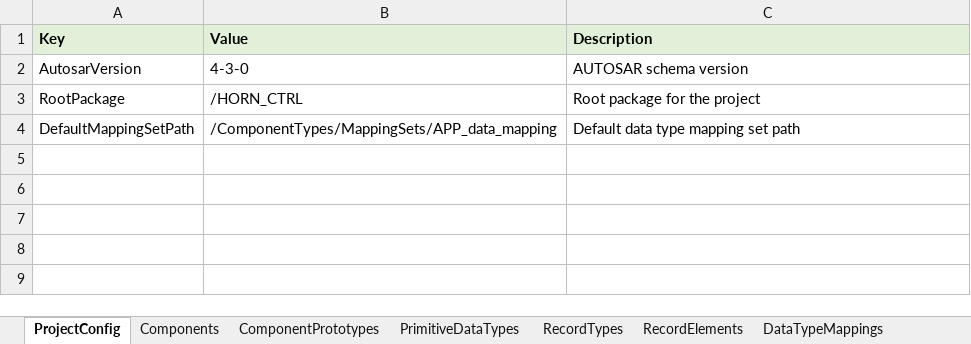
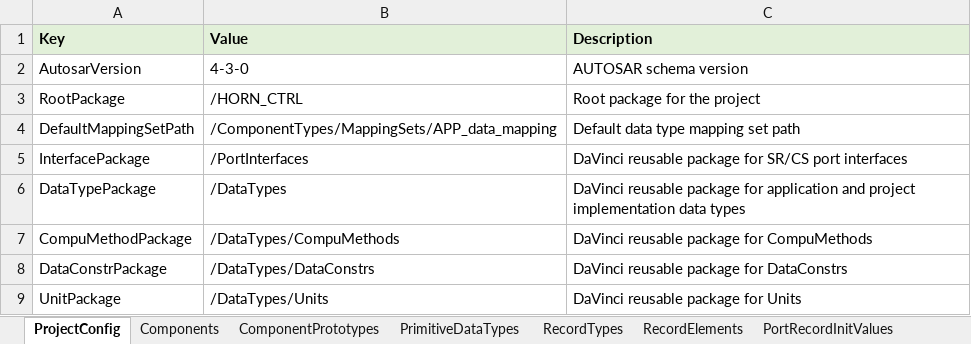
Before and after one commit to dandanhuang1214-ops/Generate-Arxml, an Excel workbook: data/input/hornctrl_template_v3.xlsx, sheet ProjectConfig, drawn as a sheet; values as stored, in another font and other column widths than the file's, no borders; the diff names each change by its address in the sheet, - before the commit and + after, or states it on an @@ line.

```diff
--- a/data/input/hornctrl_template_v3.xlsx (sheet ProjectConfig)
+++ b/data/input/hornctrl_template_v3.xlsx (sheet ProjectConfig)
+sheet tab: PortRecordInitValues
+row 5: InterfacePackage | /PortInterfaces | DaVinci reusable package for SR/CS port interfaces
+row 6: DataTypePackage | /DataTypes | DaVinci reusable package for application and project implementation data types
+row 7: CompuMethodPackage | /DataTypes/CompuMethods | DaVinci reusable package for CompuMethods
+row 8: DataConstrPackage | /DataTypes/DataConstrs | DaVinci reusable package for DataConstrs
+row 9: UnitPackage | /DataTypes/Units | DaVinci reusable package for Units
```
Also changed, not shown: sheet PrimitiveDataTypes, sheet DataTypeMappings, sheet CompuScales, sheet RecordElements, sheet Ports, sheet DataConstrs, 8 more sheets, 40 other files.
